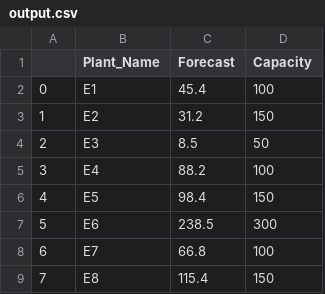
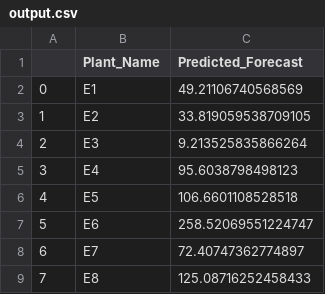
Before and after one commit to roshan5123/BioUrja-Home-Assignment, a CSV file: output.csv, drawn as a sheet; only a part is shown; removed rows and columns are numbered as before the commit, all else as after; the diff names each change by its address in the sheet, - before the commit and + after, or states it on an @@ line.

```diff
--- a/output.csv
+++ b/output.csv
-column C (Forecast), rows 2-9: 45.4 | 31.2 | 8.5 | 88.2 | 98.4 | 238.5 | 66.8 | 115.4
-column D (Capacity), rows 2-9: 100 | 150 | 50 | 100 | 150 | 300 | 100 | 150
+column C (Predicted_Forecast), rows 2-9: 49.21106740568569 | 33.819059538709105 | 9.213525835866264 | 95.6038798498123 | 106.6601108528518 | 258.52069551224747 | 72.40747362774897 | 125.08716252458433
```
Also changed, not shown: 1 other file.
